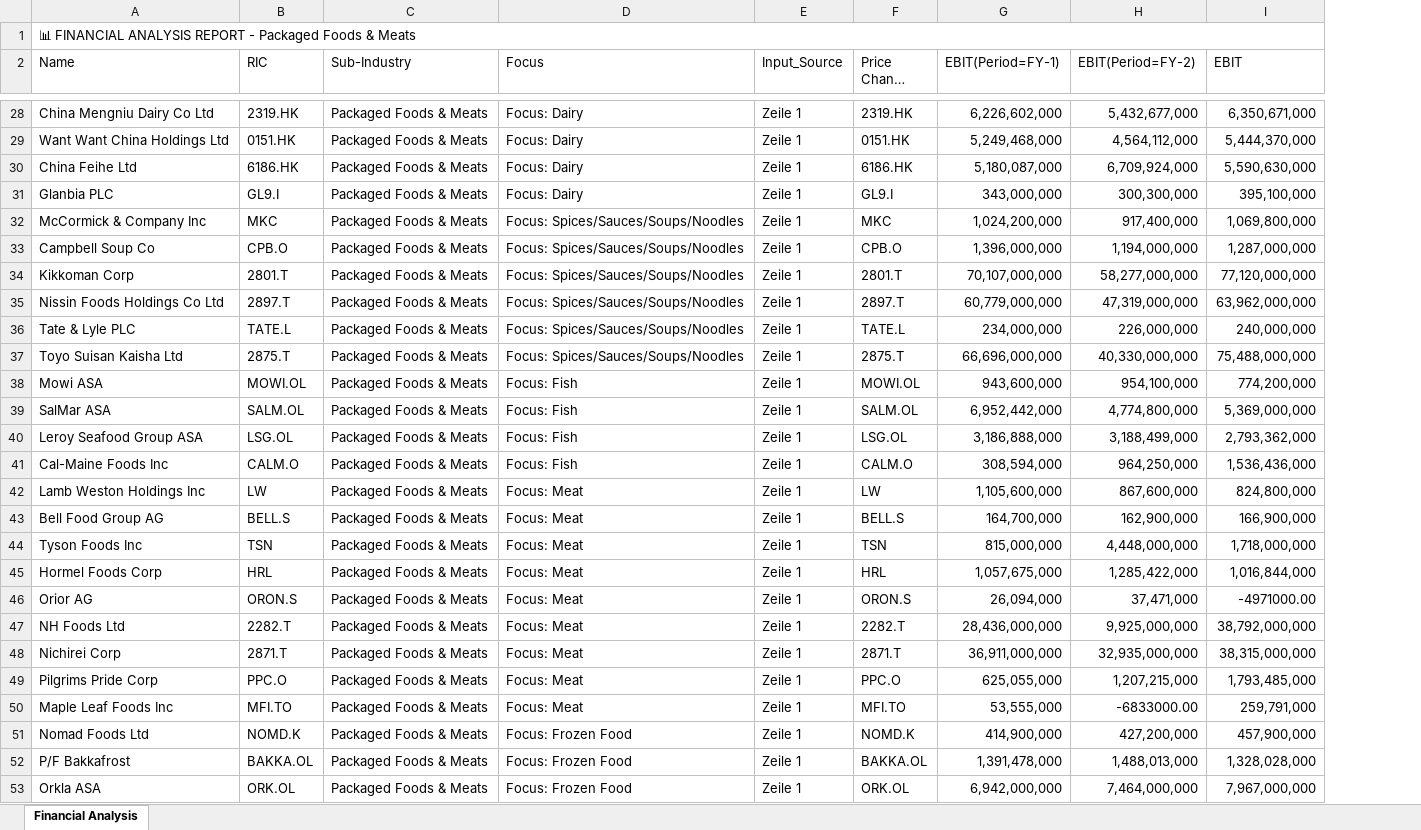
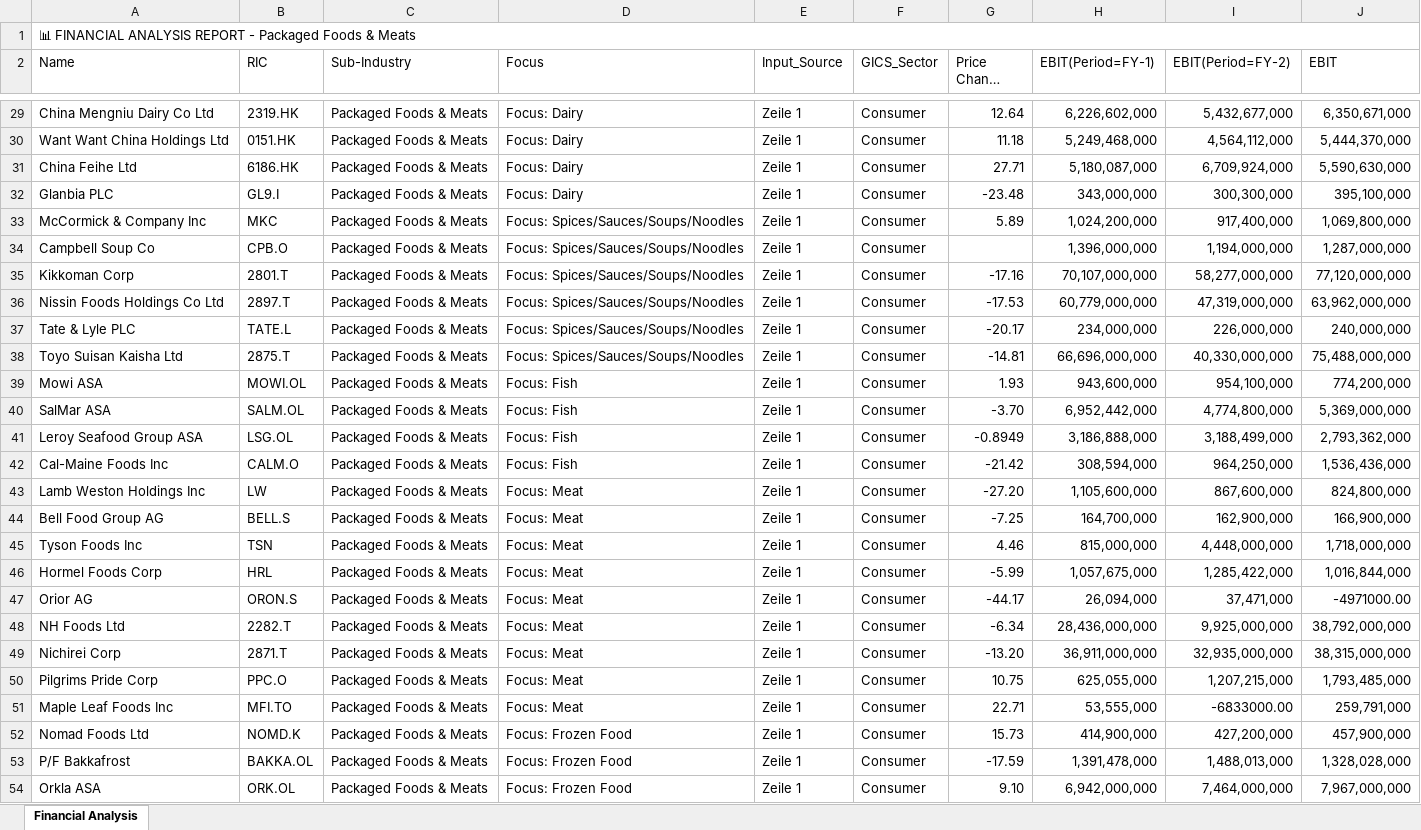
Before and after one commit to Midaspavia/excel_data_script, an Excel workbook: excel_data/output.xlsx, sheet Financial Analysis, drawn as a sheet; only a part is shown, gaps mark what is left out; long unchanged cells end in …; values as stored, in another font and other column widths than the file's, no cell formats; addresses are those after the commit; the diff covers the shown part only; the diff names each change by its address in the sheet, - before the commit and + after, or states it on an @@ line.

```diff
--- a/excel_data/output.xlsx (sheet Financial Analysis)
+++ b/excel_data/output.xlsx (sheet Financial Analysis)
+column F (GICS_Sector), rows 29-54: all Consumer
-G29 (Price Change YTD (Pct)): 2319.HK
+G29 (Price Change YTD (Pct)): 12.64
-G30 (Price Change YTD (Pct)): 0151.HK
+G30 (Price Change YTD (Pct)): 11.18
-G31 (Price Change YTD (Pct)): 6186.HK
+G31 (Price Change YTD (Pct)): 27.71
-G32 (Price Change YTD (Pct)): GL9.I
+G32 (Price Change YTD (Pct)): -23.48
-G33 (Price Change YTD (Pct)): MKC
+G33 (Price Change YTD (Pct)): 5.89
-G34 (Price Change YTD (Pct)): CPB.O
+G34 (Price Change YTD (Pct)): (empty)
-G35 (Price Change YTD (Pct)): 2801.T
+G35 (Price Change YTD (Pct)): -17.16
-G36 (Price Change YTD (Pct)): 2897.T
+G36 (Price Change YTD (Pct)): -17.53
-G37 (Price Change YTD (Pct)): TATE.L
+G37 (Price Change YTD (Pct)): -20.17
-G38 (Price Change YTD (Pct)): 2875.T
+G38 (Price Change YTD (Pct)): -14.81
-G39 (Price Change YTD (Pct)): MOWI.OL
+G39 (Price Change YTD (Pct)): 1.93
-G40 (Price Change YTD (Pct)): SALM.OL
+G40 (Price Change YTD (Pct)): -3.70
-G41 (Price Change YTD (Pct)): LSG.OL
+G41 (Price Change YTD (Pct)): -0.8949
-G42 (Price Change YTD (Pct)): CALM.O
+G42 (Price Change YTD (Pct)): -21.42
-G43 (Price Change YTD (Pct)): LW
+G43 (Price Change YTD (Pct)): -27.20
-G44 (Price Change YTD (Pct)): BELL.S
+G44 (Price Change YTD (Pct)): -7.25
-G45 (Price Change YTD (Pct)): TSN
+G45 (Price Change YTD (Pct)): 4.46
-G46 (Price Change YTD (Pct)): HRL
+G46 (Price Change YTD (Pct)): -5.99
-G47 (Price Change YTD (Pct)): ORON.S
+G47 (Price Change YTD (Pct)): -44.17
-G48 (Price Change YTD (Pct)): 2282.T
+G48 (Price Change YTD (Pct)): -6.34
-G49 (Price Change YTD (Pct)): 2871.T
+G49 (Price Change YTD (Pct)): -13.20
-G50 (Price Change YTD (Pct)): PPC.O
+G50 (Price Change YTD (Pct)): 10.75
-G51 (Price Change YTD (Pct)): MFI.TO
+G51 (Price Change YTD (Pct)): 22.71
-G52 (Price Change YTD (Pct)): NOMD.K
+G52 (Price Change YTD (Pct)): 15.73
-G53 (Price Change YTD (Pct)): BAKKA.OL
+G53 (Price Change YTD (Pct)): -17.59
-G54 (Price Change YTD (Pct)): ORK.OL
+G54 (Price Change YTD (Pct)): 9.10
```
Also changed, not shown: 74 added rows, 1 removed row, 56 edited cells and merged cells elsewhere in this sheet, cell formats, excel_data/data/Basic Consumer_Equity_Keyfigures.xlsx, excel_data/input_user.xlsx, 3 other files.
